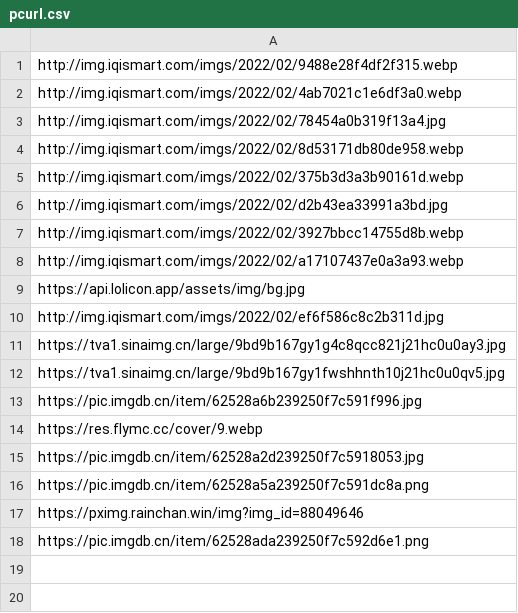
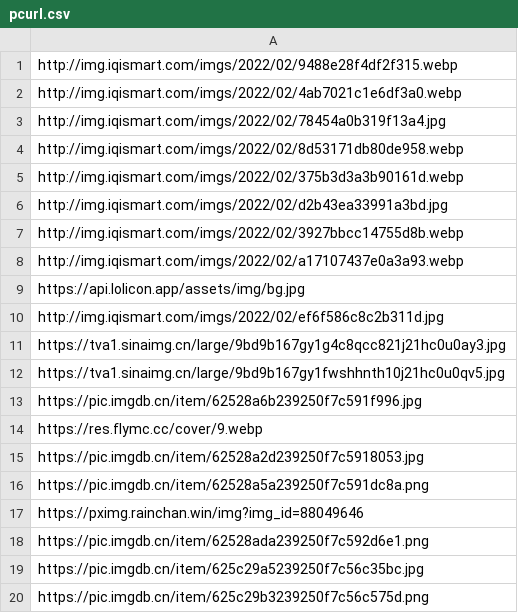
Before and after one commit to Niko-Karen/random_img, a CSV file: pcurl.csv, drawn as a sheet.

Commit message:
Update pcurl.csv

```diff
--- a/pcurl.csv
+++ b/pcurl.csv
@@ -18 +18,3 @@ https://pximg.rainchan.win/img?img_id=88049646
 https://pic.imgdb.cn/item/62528ada239250f7c592d6e1.png
+https://pic.imgdb.cn/item/625c29a5239250f7c56c35bc.jpg
+https://pic.imgdb.cn/item/625c29b3239250f7c56c575d.png
```
